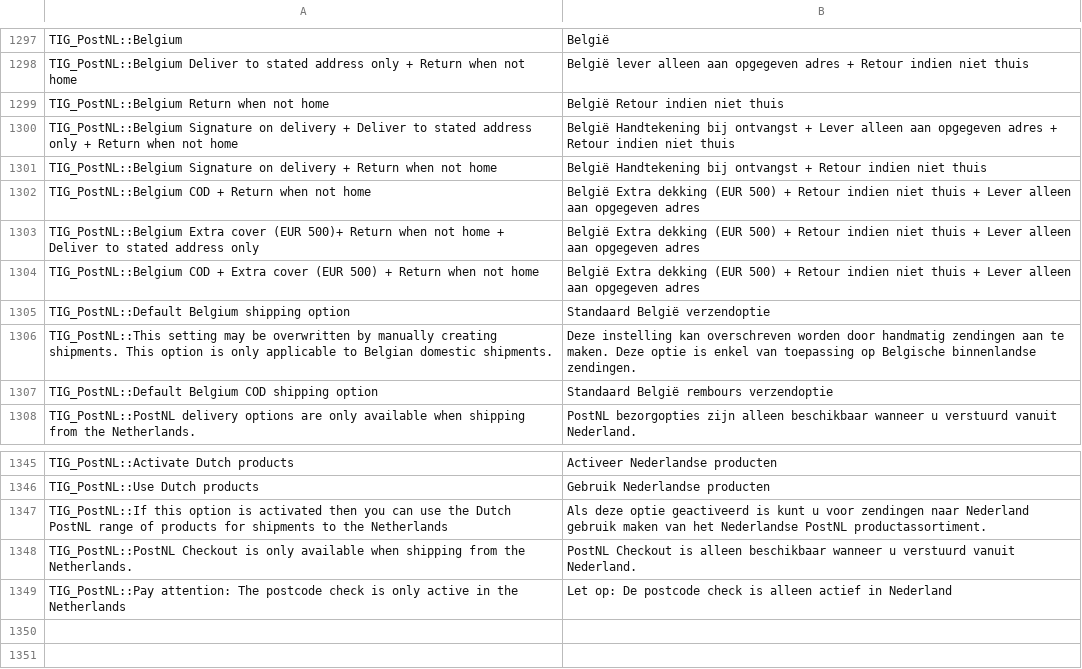
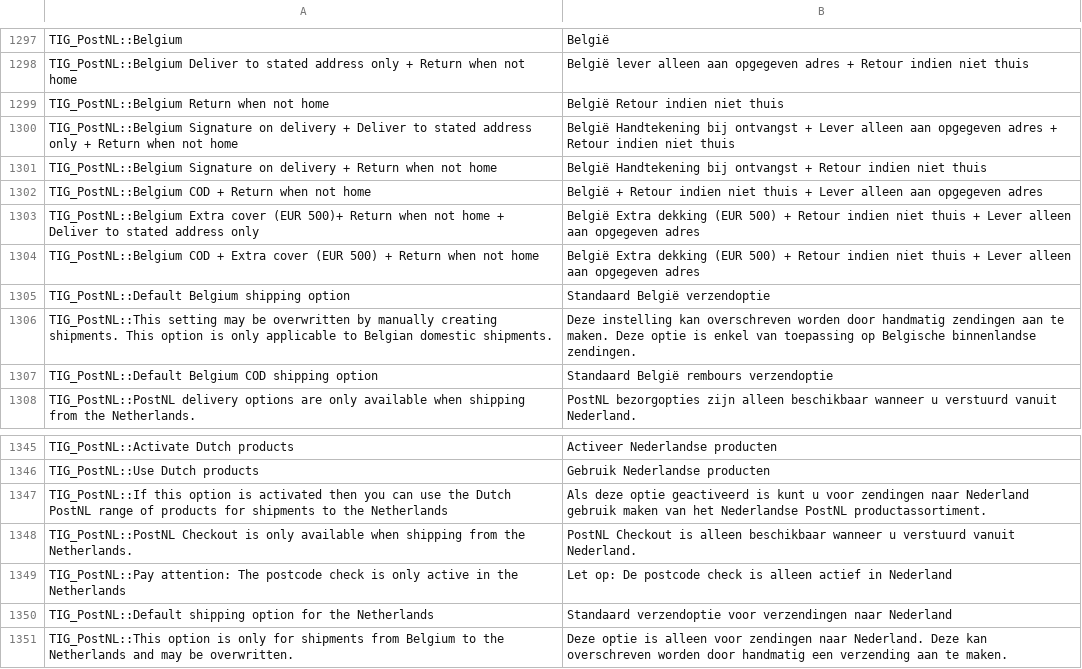
Before and after one commit to postnl/postnl-magento1-End-of-life, a CSV file: app/locale/nl_NL/TIG_PostNL.csv, drawn as a sheet; only a part is shown, gaps mark what is left out.

```diff
--- a/app/locale/nl_NL/TIG_PostNL.csv
+++ b/app/locale/nl_NL/TIG_PostNL.csv
@@ -1304,3 +1304,3 @@ TIG_PostNL::Belgium Signature on delivery + Deliver to stated address only + Ret
 TIG_PostNL::Belgium Signature on delivery + Return when not home,België Handtekening bij ontvangst + Retour indien niet thuis
-TIG_PostNL::Belgium COD + Return when not home,België Extra dekking (EUR 500) + Retour indien niet thuis + Lever alleen aan opgegeven adres
+TIG_PostNL::Belgium COD + Return when not home,België + Retour indien niet thuis + Lever alleen aan opgegeven adres
 TIG_PostNL::Belgium Extra cover (EUR 500)+ Return when not home + Deliver to stated address only,België Extra dekking (EUR 500) + Retour indien niet thuis + Lever alleen aan opgegeven adres
@@ -1352 +1352,3 @@ TIG_PostNL::PostNL Checkout is only available when shipping from the Netherlands
 TIG_PostNL::Pay attention: The postcode check is only active in the Netherlands,Let op: De postcode check is alleen actief in Nederland
+TIG_PostNL::Default shipping option for the Netherlands,Standaard verzendoptie voor verzendingen naar Nederland
+TIG_PostNL::This option is only for shipments from Belgium to the Netherlands and may be overwritten.,Deze optie is alleen voor zendingen naar Nederland. Deze kan overschreven worden door handmatig een verzending aan te maken.
```
Also changed, not shown: app/locale/en_US/TIG_PostNL.csv, 10 other files.
